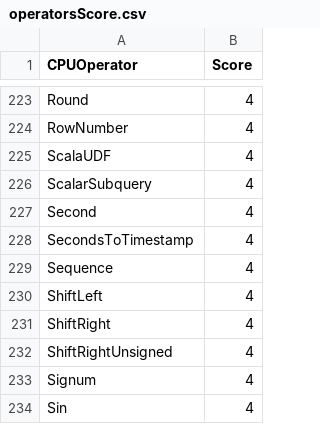
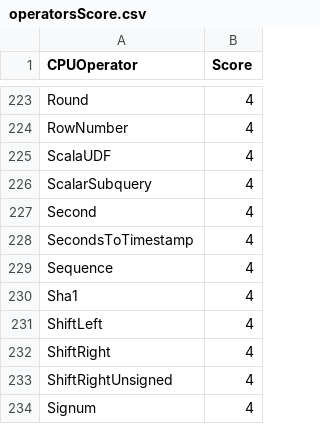
Before and after one commit to NVIDIA/spark-rapids, a CSV file: tools/generated_files/operatorsScore.csv, drawn as a sheet; only a part is shown, gaps mark what is left out; the shorter side is filled out with more unchanged rows; the diff names each change by its address in the sheet, - before the commit and + after, or states it on an @@ line.

```diff
--- a/tools/generated_files/operatorsScore.csv
+++ b/tools/generated_files/operatorsScore.csv
+row 230: Sha1 | 4
```
Also changed, not shown: 1 other file.
